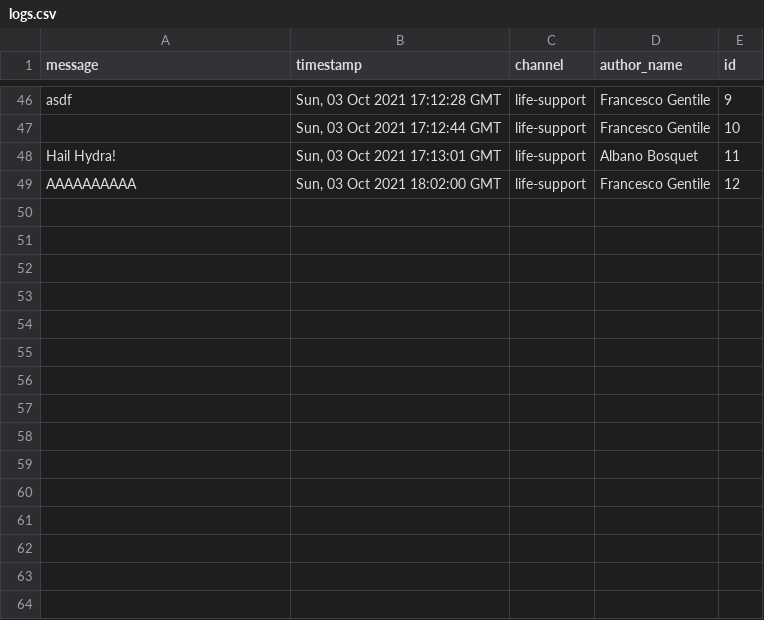
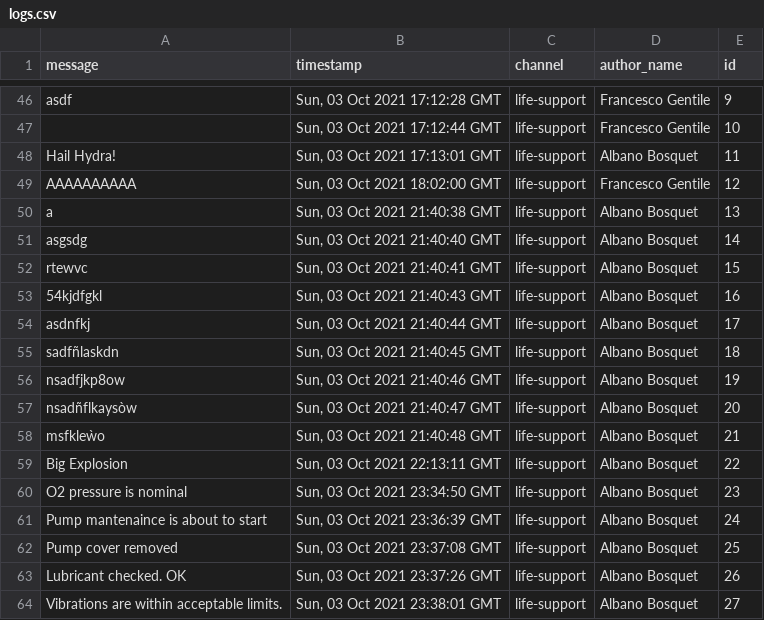
Before and after one commit to Eyon42/Easy-logs, a CSV file: data/logs.csv, drawn as a sheet; only a part is shown, gaps mark what is left out.

```diff
--- a/data/logs.csv
+++ b/data/logs.csv
@@ -49 +49,16 @@ Hail Hydra!,"Sun, 03 Oct 2021 17:13:01 GMT",life-support,Albano Bosquet,11
 AAAAAAAAAA,"Sun, 03 Oct 2021 18:02:00 GMT",life-support,Francesco Gentile,12
+a,"Sun, 03 Oct 2021 21:40:38 GMT",life-support,Albano Bosquet,13
+asgsdg,"Sun, 03 Oct 2021 21:40:40 GMT",life-support,Albano Bosquet,14
+rtewvc,"Sun, 03 Oct 2021 21:40:41 GMT",life-support,Albano Bosquet,15
+54kjdfgkl,"Sun, 03 Oct 2021 21:40:43 GMT",life-support,Albano Bosquet,16
+asdnfkj,"Sun, 03 Oct 2021 21:40:44 GMT",life-support,Albano Bosquet,17
+sadfñlaskdn,"Sun, 03 Oct 2021 21:40:45 GMT",life-support,Albano Bosquet,18
+nsadfjkp8ow,"Sun, 03 Oct 2021 21:40:46 GMT",life-support,Albano Bosquet,19
+nsadñflkaysòw,"Sun, 03 Oct 2021 21:40:47 GMT",life-support,Albano Bosquet,20
+msfkleẁo,"Sun, 03 Oct 2021 21:40:48 GMT",life-support,Albano Bosquet,21
+Big Explosion,"Sun, 03 Oct 2021 22:13:11 GMT",life-support,Albano Bosquet,22
+O2 pressure is nominal,"Sun, 03 Oct 2021 23:34:50 GMT",life-support,Albano Bosquet,23
+Pump mantenaince is about to start,"Sun, 03 Oct 2021 23:36:39 GMT",life-support,Albano Bosquet,24
+Pump cover removed,"Sun, 03 Oct 2021 23:37:08 GMT",life-support,Albano Bosquet,25
+Lubricant checked. OK,"Sun, 03 Oct 2021 23:37:26 GMT",life-support,Albano Bosquet,26
+Vibrations are within acceptable limits.,"Sun, 03 Oct 2021 23:38:01 GMT",life-support,Albano Bosquet,27
```
Also changed, not shown: 5 other files.
